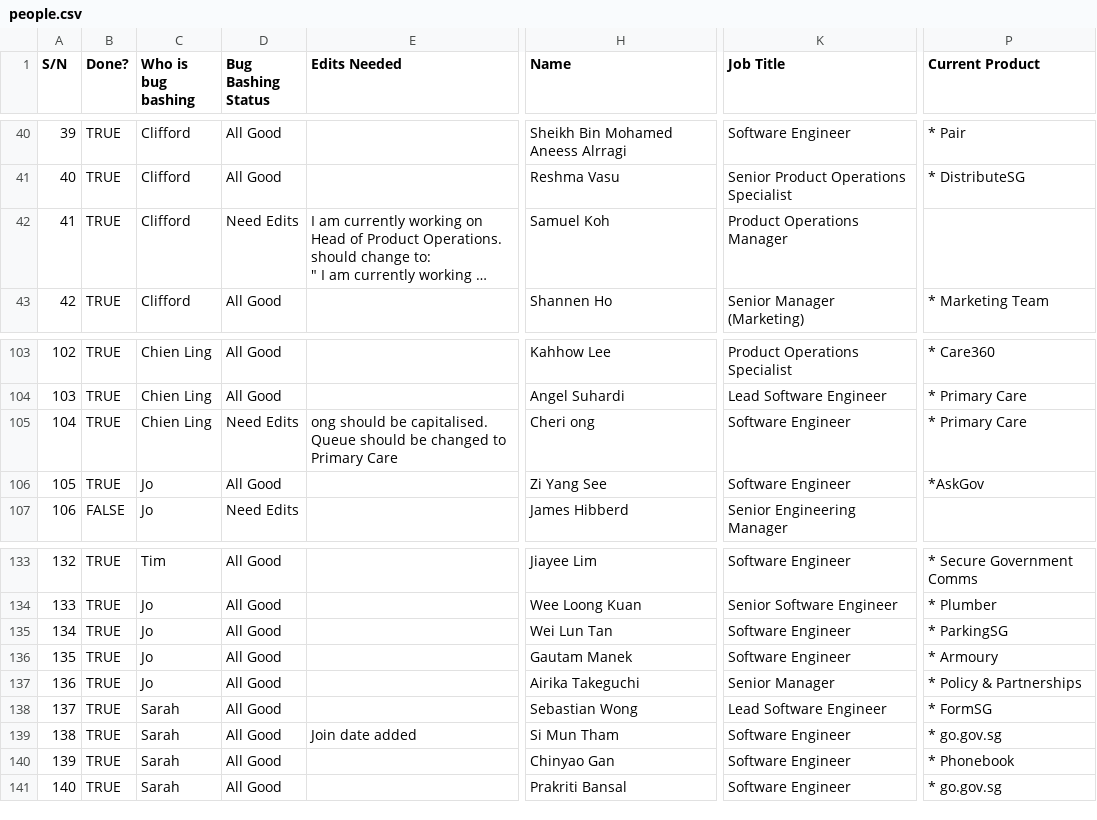
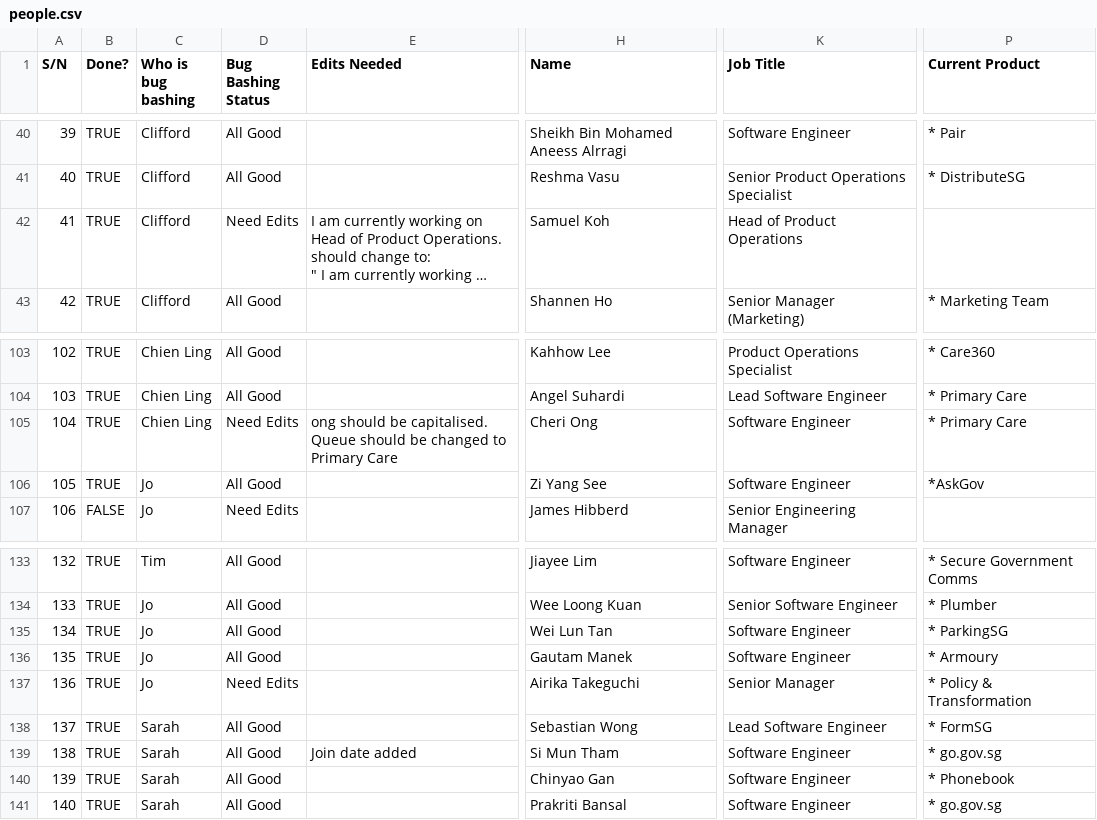
Before and after one commit to isomerpages/ogp, a CSV file: _about-us/people.csv, drawn as a sheet; only a part is shown, gaps mark what is left out; long unchanged cells end in …; the diff covers the shown part only; the diff names each change by its address in the sheet, - before the commit and + after, or states it on an @@ line.

```diff
--- a/_about-us/people.csv
+++ b/_about-us/people.csv
-K42 (Job Title): Product Operations Manager
+K42 (Job Title): Head of Product Operations
-H105 (Name): Cheri ong
+H105 (Name): Cheri Ong
-D137 (Bug Bashing Status): All Good
+D137 (Bug Bashing Status): Need Edits
-P137 (Current Product): * Policy & Partnerships
+P137 (Current Product): * Policy & Transformation
```
Also changed, not shown: 34 edited cells elsewhere in this file, 9 other files.
